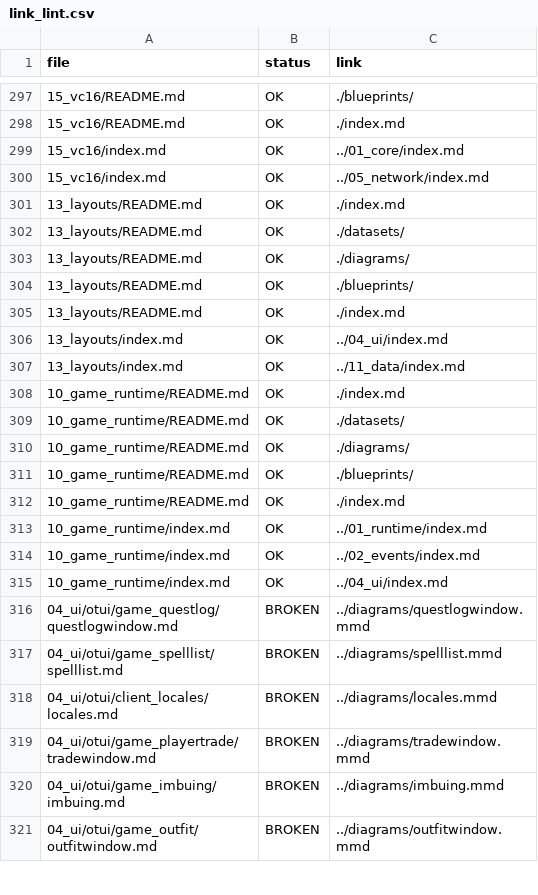
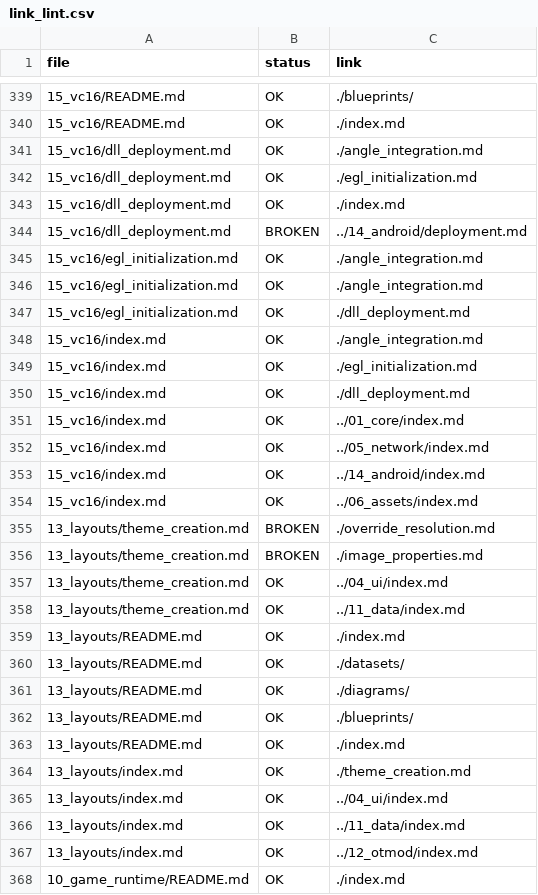
Before and after one commit to lukaszj321/otcv8-dev, a CSV file: docs/authoring/qa/link_lint.csv, drawn as a sheet; only a part is shown, gaps mark what is left out; the shorter side is filled out with more unchanged rows; the diff covers the shown part only; the diff names each change by its address in the sheet, - before the commit and + after, or states it on an @@ line.

```diff
--- a/docs/authoring/qa/link_lint.csv
+++ b/docs/authoring/qa/link_lint.csv
+row 341: 15_vc16/dll_deployment.md | OK | ./angle_integration.md
+row 342: 15_vc16/dll_deployment.md | OK | ./egl_initialization.md
+row 343: 15_vc16/dll_deployment.md | OK | ./index.md
+row 344: 15_vc16/dll_deployment.md | BROKEN | ../14_android/deployment.md
+row 345: 15_vc16/egl_initialization.md | OK | ./angle_integration.md
+row 346: 15_vc16/egl_initialization.md | OK | ./angle_integration.md
+row 347: 15_vc16/egl_initialization.md | OK | ./dll_deployment.md
+row 348: 15_vc16/index.md | OK | ./angle_integration.md
+row 349: 15_vc16/index.md | OK | ./egl_initialization.md
+row 350: 15_vc16/index.md | OK | ./dll_deployment.md
+row 353: 15_vc16/index.md | OK | ../14_android/index.md
+row 354: 15_vc16/index.md | OK | ../06_assets/index.md
+row 355: 13_layouts/theme_creation.md | BROKEN | ./override_resolution.md
+row 356: 13_layouts/theme_creation.md | BROKEN | ./image_properties.md
+row 357: 13_layouts/theme_creation.md | OK | ../04_ui/index.md
+row 358: 13_layouts/theme_creation.md | OK | ../11_data/index.md
+row 364: 13_layouts/index.md | OK | ./theme_creation.md
+row 367: 13_layouts/index.md | OK | ../12_otmod/index.md
```
Also changed, not shown: 42 added rows elsewhere in this file, docs/authoring/qa/diagram_lint.csv, docs/authoring/qa/mermaid_sanity.csv, 2 other files.
